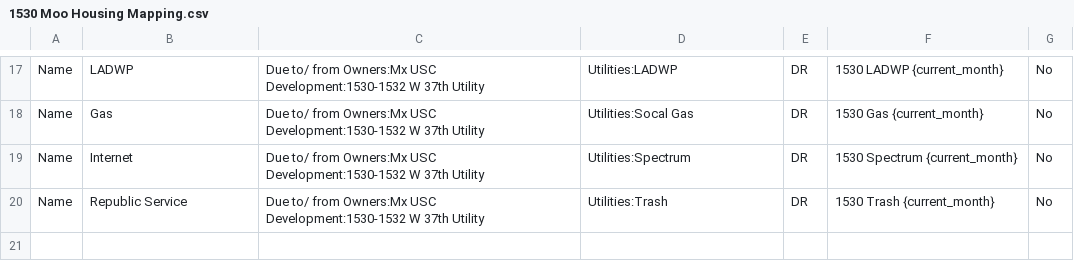
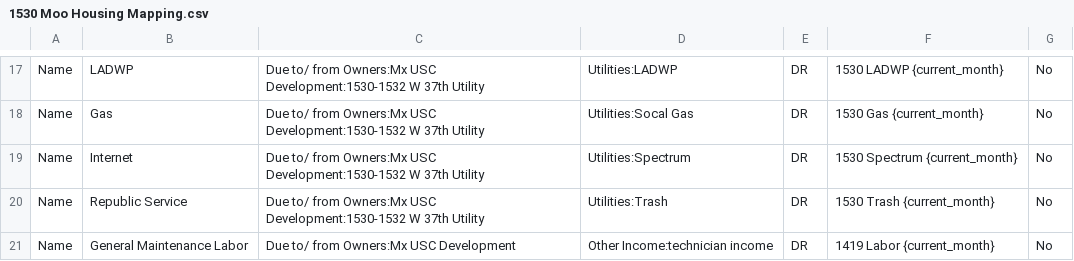
Before and after one commit to Nancy398/QB, a CSV file: 1530 Moo Housing Mapping.csv, drawn as a sheet; only a part is shown, gaps mark what is left out.

Commit message:
Add General Maintenance Labor income entry
Added a new row for 'General Maintenance Labor' income.

```diff
--- a/1530 Moo Housing Mapping.csv
+++ b/1530 Moo Housing Mapping.csv
@@ -20 +20,2 @@ Name,Internet,Due to/ from Owners:Mx USC Development:1530-1532 W 37th Utility,Ut
 Name,Republic Service,Due to/ from Owners:Mx USC Development:1530-1532 W 37th Utility,Utilities:Trash,DR,1530 Trash {current_month},No
+Name,General Maintenance Labor,Due to/ from Owners:Mx USC Development,Other Income:technician income,DR,1419 Labor {current_month},No
```
